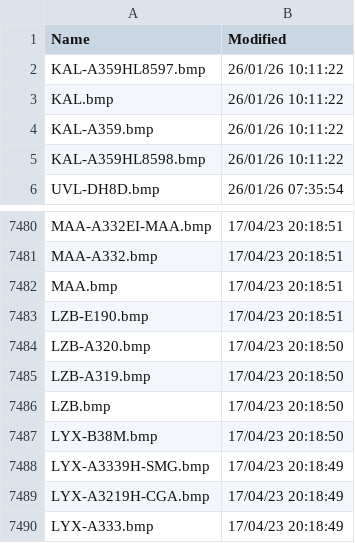
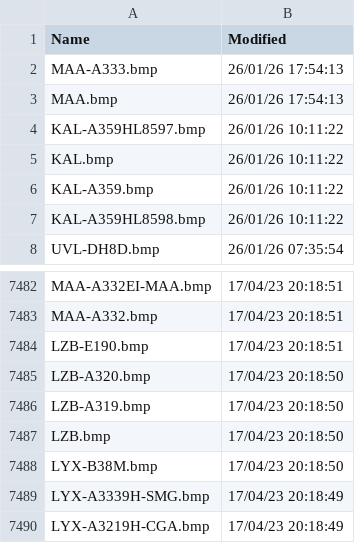
Before and after one commit to rikgale/VRSOperatorFlags, a CSV file: OperatorFlagsList.csv, drawn as a sheet; only a part is shown, gaps mark what is left out; the shorter side is filled out with more unchanged rows; removed rows and columns are numbered as before the commit, all else as after; the diff names each change by its address in the sheet, - before the commit and + after, or states it on an @@ line.

```diff
--- a/OperatorFlagsList.csv
+++ b/OperatorFlagsList.csv
+row 2: MAA-A333.bmp | 26/01/26 17:54:13
+row 3: MAA.bmp | 26/01/26 17:54:13
-row 7482: MAA.bmp | 17/04/23 20:18:51
```
Also changed, not shown: 1 other file.
